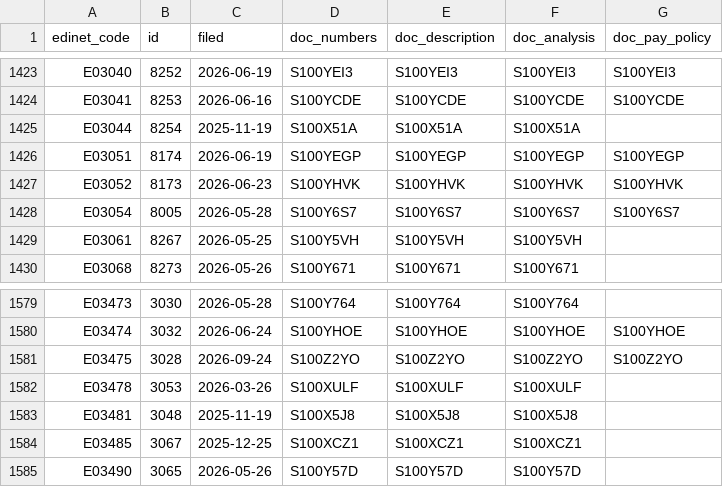
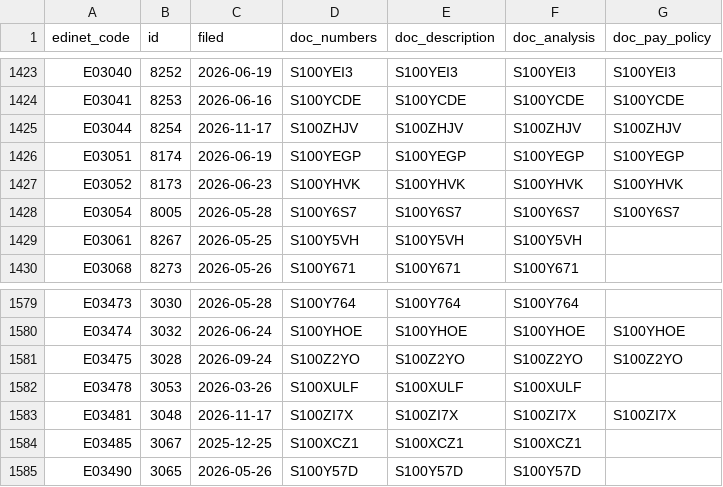
Before and after one commit to varmil/nenshu, a CSV file: pipeline/data/ledger.csv, drawn as a sheet; only a part is shown, gaps mark what is left out.

```diff
--- a/pipeline/data/ledger.csv
+++ b/pipeline/data/ledger.csv
@@ -1424,3 +1424,3 @@ E03040,8252,2026-06-19,S100YEI3,S100YEI3,S100YEI3,S100YEI3
 E03041,8253,2026-06-16,S100YCDE,S100YCDE,S100YCDE,S100YCDE
-E03044,8254,2025-11-19,S100X51A,S100X51A,S100X51A,
+E03044,8254,2026-11-17,S100ZHJV,S100ZHJV,S100ZHJV,S100ZHJV
 E03051,8174,2026-06-19,S100YEGP,S100YEGP,S100YEGP,S100YEGP
@@ -1582,3 +1582,3 @@ E03475,3028,2026-09-24,S100Z2YO,S100Z2YO,S100Z2YO,S100Z2YO
 E03478,3053,2026-03-26,S100XULF,S100XULF,S100XULF,
-E03481,3048,2025-11-19,S100X5J8,S100X5J8,S100X5J8,
+E03481,3048,2026-11-17,S100ZI7X,S100ZI7X,S100ZI7X,S100ZI7X
 E03485,3067,2025-12-25,S100XCZ1,S100XCZ1,S100XCZ1,
```
Also changed, not shown: pipeline/data/analysis_text_manifest.csv, pipeline/data/ranking_unified.csv, 20 other files.
